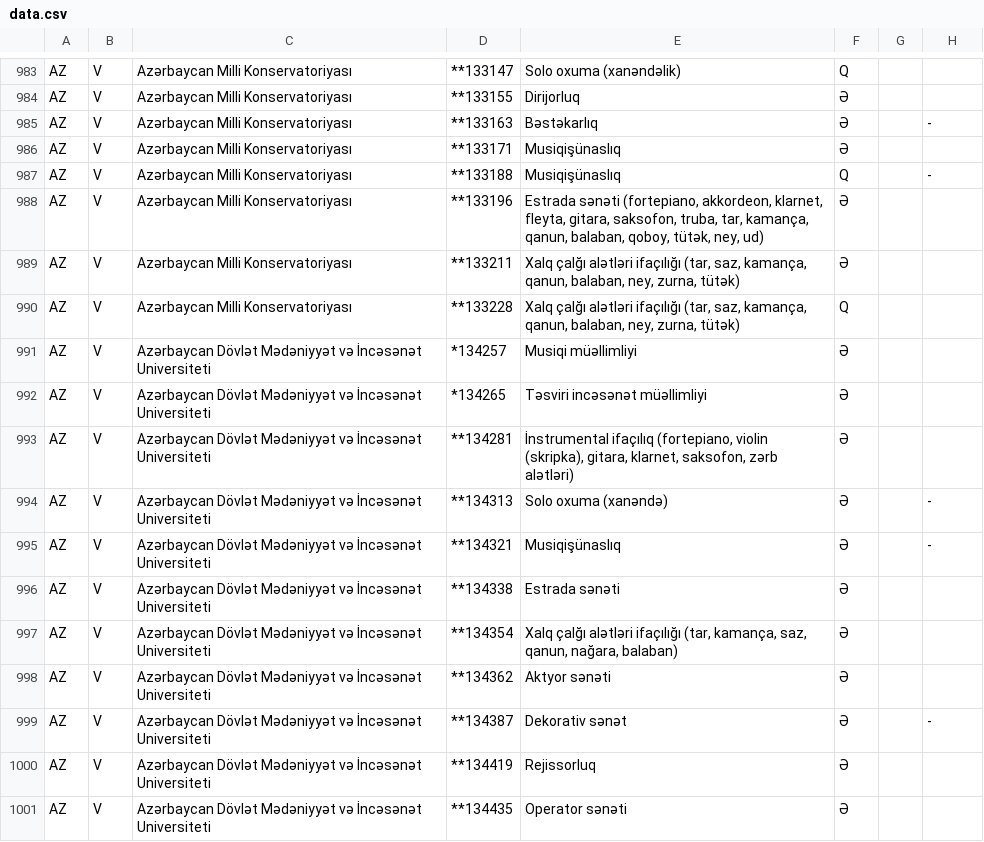
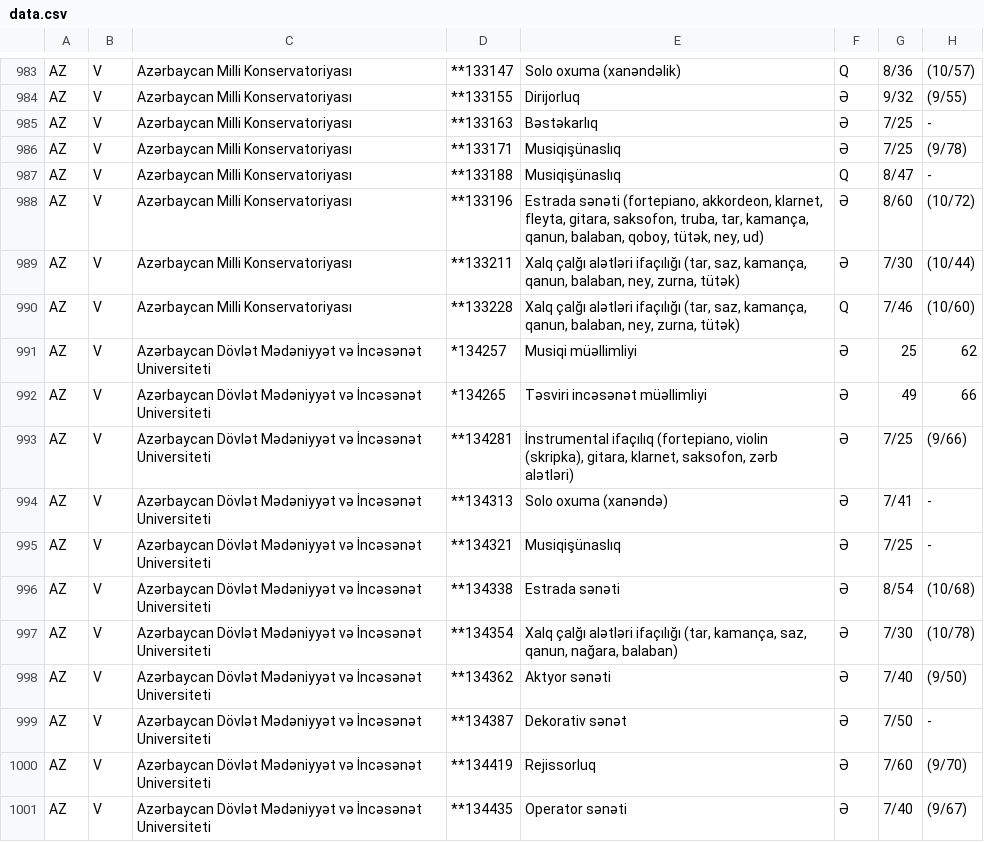
Before and after one commit to seyidkanan/tqdk-qebul-pdf-parsing, a CSV file: data.csv, drawn as a sheet; only a part is shown, gaps mark what is left out; the diff covers the shown part only; the diff names each change by its address in the sheet, - before the commit and + after, or states it on an @@ line.

```diff
--- a/data.csv
+++ b/data.csv
-G983: (empty)
+G983: 8/36
-H983: (empty)
+H983: (10/57)
-G984: (empty)
+G984: 9/32
-H984: (empty)
+H984: (9/55)
-G985:G986: (empty)
+G985:G986: 7/25
-H986: (empty)
+H986: (9/78)
-G987: (empty)
+G987: 8/47
-G988: (empty)
+G988: 8/60
-H988: (empty)
+H988: (10/72)
-G989: (empty)
+G989: 7/30
-H989: (empty)
+H989: (10/44)
-G990: (empty)
+G990: 7/46
-H990: (empty)
+H990: (10/60)
-G991: (empty)
+G991: 25
-H991: (empty)
+H991: 62
-G992: (empty)
+G992: 49
-H992: (empty)
+H992: 66
-G993: (empty)
+G993: 7/25
-H993: (empty)
+H993: (9/66)
-G994: (empty)
+G994: 7/41
-G995: (empty)
+G995: 7/25
-G996: (empty)
+G996: 8/54
-H996: (empty)
+H996: (10/68)
-G997: (empty)
+G997: 7/30
-H997: (empty)
+H997: (10/78)
-G998: (empty)
+G998: 7/40
-H998: (empty)
+H998: (9/50)
-G999: (empty)
+G999: 7/50
-G1000: (empty)
+G1000: 7/60
-H1000: (empty)
+H1000: (9/70)
-G1001: (empty)
+G1001: 7/40
-H1001: (empty)
+H1001: (9/67)
```
Also changed, not shown: 135 edited cells elsewhere in this file, 1 other file.
